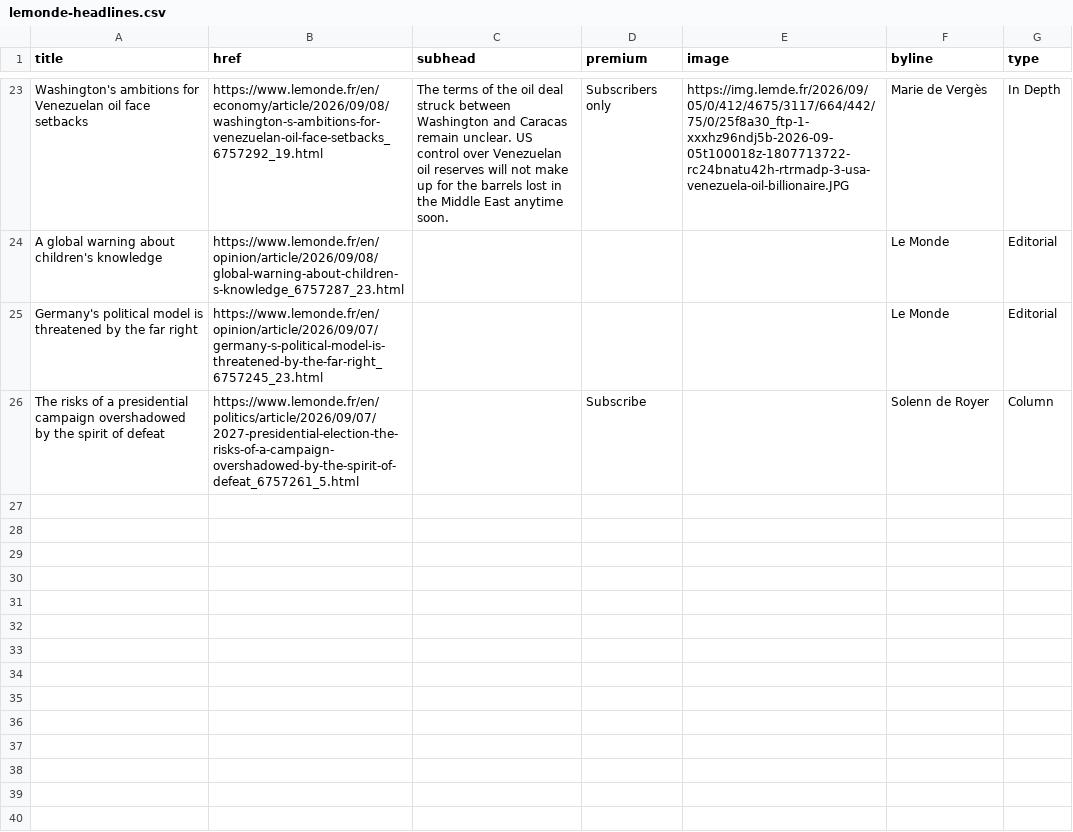
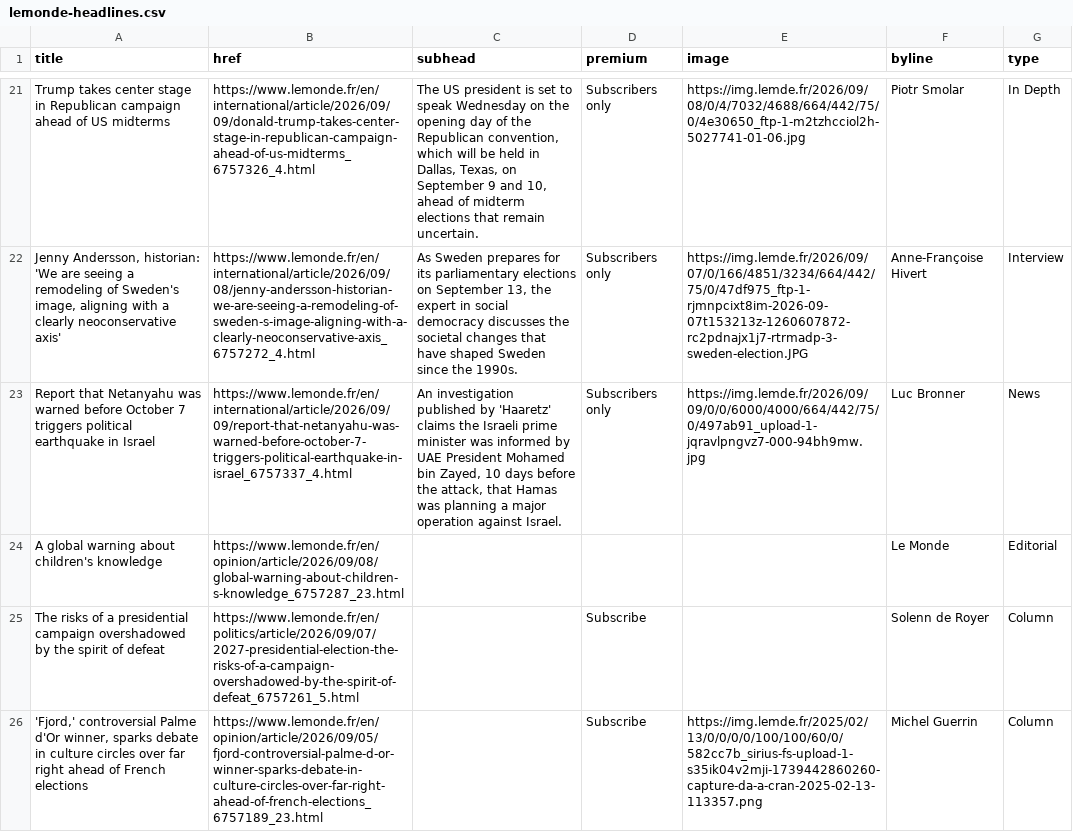
Before and after one commit to nicchoi-29/lede-07-homework-lemonde, a CSV file: lemonde-headlines.csv, drawn as a sheet; only a part is shown, gaps mark what is left out; removed rows and columns are numbered as before the commit, all else as after; the diff covers the shown part only; the diff names each change by its address in the sheet, - before the commit and + after, or states it on an @@ line.

```diff
--- a/lemonde-headlines.csv
+++ b/lemonde-headlines.csv
-A21 (title): Washington's ambitions for Venezuelan oil face setbacks
+A21 (title): Trump takes center stage in Republican campaign ahead of US midterms
-B21 (href): https://www.lemonde.fr/en/economy/article/2026/09/08/washington-s-ambitions-for-venezuelan-oil-face-setbacks_6757292_19.html
+B21 (href): https://www.lemonde.fr/en/international/article/2026/09/09/donald-trump-takes-center-stage-in-republican-campaign-ahead-of-us-midterms_6757326_4.html
-C21 (subhead): The terms of the oil deal struck between Washington and Caracas remain unclear. US control over Venezuelan oil reserves will not make up for the barrels lost in the Middle East anytime soon.
+C21 (subhead): The US president is set to speak Wednesday on the opening day of the Republican convention, which will be held in Dallas, Texas, on September 9 and 10, ahead of midterm elections that remain uncertain.
-E21 (image): https://img.lemde.fr/2026/09/05/0/412/4675/3117/664/442/75/0/25f8a30_ftp-1-xxxhz96ndj5b-2026-09-05t100018z-1807713722-rc24bnatu42h-rtrmadp-3-usa-venezuela-oil-billionaire.JPG
+E21 (image): https://img.lemde.fr/2026/09/08/0/4/7032/4688/664/442/75/0/4e30650_ftp-1-m2tzhcciol2h-5027741-01-06.jpg
-F21 (byline): Marie de Vergès
+F21 (byline): Piotr Smolar
+row 22: Jenny Andersson, historian: 'We are seeing a remodeling of Sweden's image, aligning with a clearly neoconservative axis' | https://www.lemonde.fr/en/international/article/2026/09/08/jenny-andersson-historian-we-are-seeing-a-remodeling-of-sweden-s-image-aligning-with-a-clearly-neoconservative-axis_6757272_4.html | As Sweden prepares for its parliamentary elections on September 13, the expert in social democracy discusses the societal changes that have shaped Sweden since the 1990s. | Subscribers only | https://img.lemde.fr/2026/09/07/0/166/4851/3234/664/442/75/0/47df975_ftp-1-rjmnpcixt8im-2026-09-07t153213z-1260607872-rc2pdnajx1j7-rtrmadp-3-sweden-election.JPG | Anne-Françoise Hivert | Interview
+row 23: Report that Netanyahu was warned before October 7 triggers political earthquake in Israel | https://www.lemonde.fr/en/international/article/2026/09/09/report-that-netanyahu-was-warned-before-october-7-triggers-political-earthquake-in-israel_6757337_4.html | An investigation published by 'Haaretz' claims the Israeli prime minister was informed by UAE President Mohamed bin Zayed, 10 days before the attack, that Hamas was planning a major operation against Israel. | Subscribers only | https://img.lemde.fr/2026/09/09/0/0/6000/4000/664/442/75/0/497ab91_upload-1-jqravlpngvz7-000-94bh9mw.jpg | Luc Bronner | News
-row 25: Germany's political model is threatened by the far right | https://www.lemonde.fr/en/opinion/article/2026/09/07/germany-s-political-model-is-threatened-by-the-far-right_6757245_23.html |  |  |  | Le Monde | Editorial
+row 26: 'Fjord,' controversial Palme d'Or winner, sparks debate in culture circles over far right ahead of French elections | https://www.lemonde.fr/en/opinion/article/2026/09/05/fjord-controversial-palme-d-or-winner-sparks-debate-in-culture-circles-over-far-right-ahead-of-french-elections_6757189_23.html |  | Subscribe | https://img.lemde.fr/2025/02/13/0/0/0/0/100/100/60/0/582cc7b_sirius-fs-upload-1-s35ik04v2mji-1739442860260-capture-da-a-cran-2025-02-13-113357.png | Michel Guerrin | Column
```
Also changed, not shown: 10 added rows, 12 removed rows, 1 moved row and 4 edited cells elsewhere in this file.
